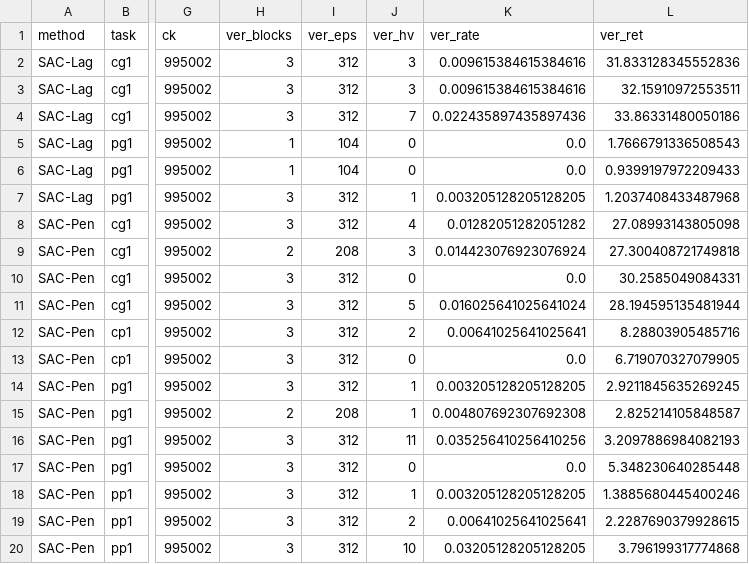
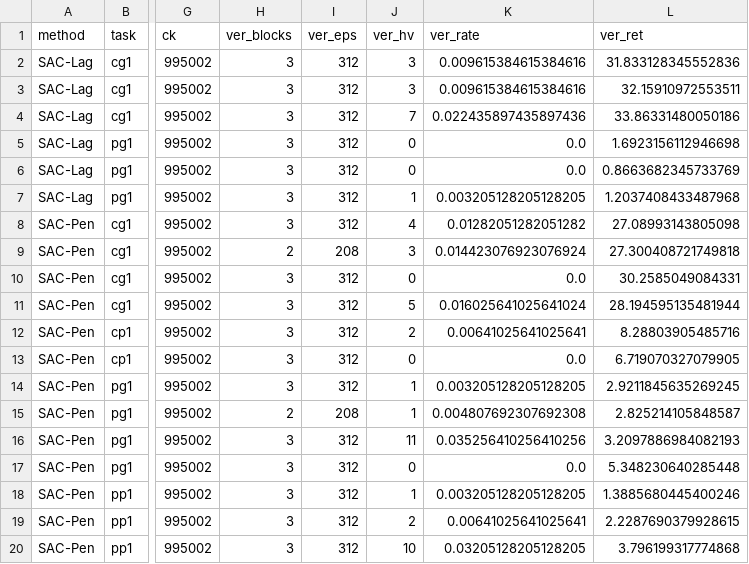
Before and after one commit to asimfish/safeot-dashboard, a CSV file: ali_arms.csv, drawn as a sheet; only a part is shown, gaps mark what is left out; the diff names each change by its address in the sheet, - before the commit and + after, or states it on an @@ line.

Commit message:
data: 2026-09-09 10:30

```diff
--- a/ali_arms.csv
+++ b/ali_arms.csv
-H5:H6 (ver_blocks): 1
+H5:H6 (ver_blocks): 3
-I5:I6 (ver_eps): 104
+I5:I6 (ver_eps): 312
-L5 (ver_ret): 1.7666791336508543
+L5 (ver_ret): 1.6923156112946698
-L6 (ver_ret): 0.9399197972209433
+L6 (ver_ret): 0.8663682345733769
```
Also changed, not shown: frontier_arms.csv, 14 other files.
